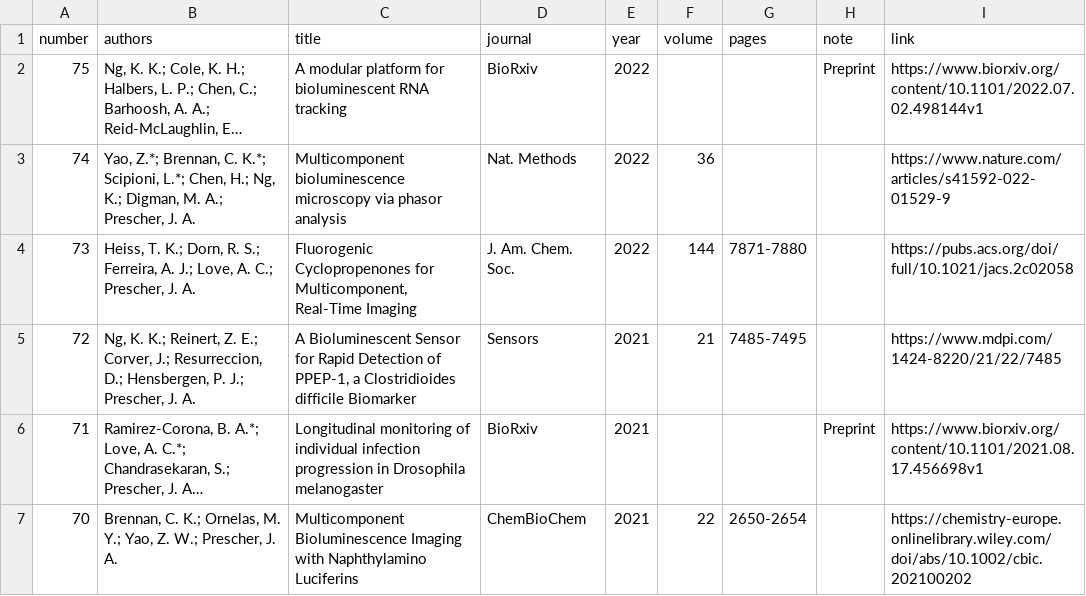
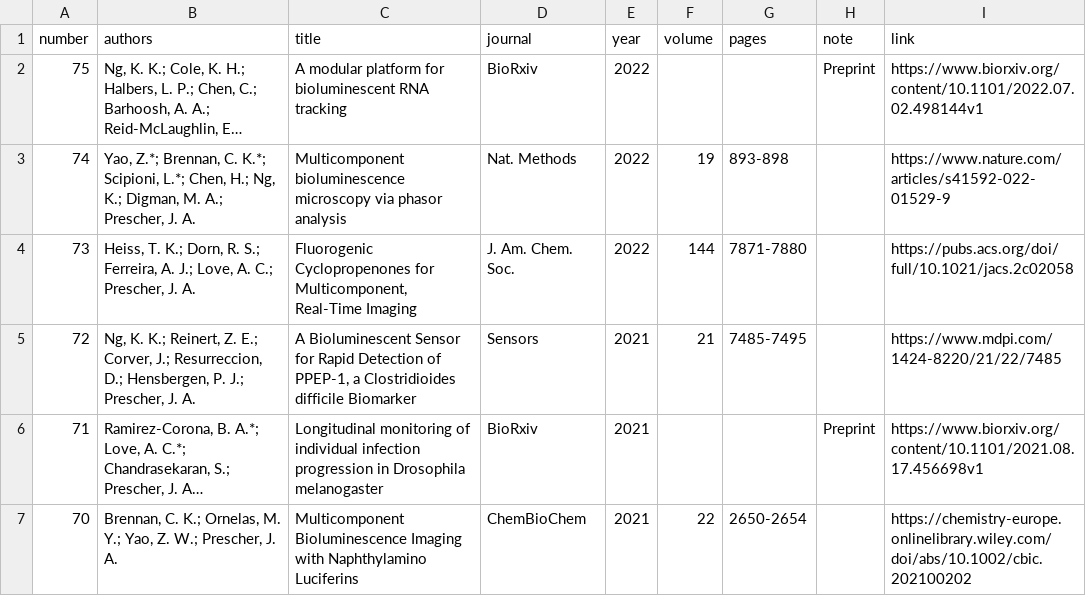
Before and after one commit to c-bun/Prescher-Lab-Site, a CSV file: _data/publications.csv, drawn as a sheet; only a part is shown; long unchanged cells end in …; the diff names each change by its address in the sheet, - before the commit and + after, or states it on an @@ line.

```diff
--- a/_data/publications.csv
+++ b/_data/publications.csv
-F3 (volume): 36
+F3 (volume): 19
-G3 (pages): (empty)
+G3 (pages): 893-898
```
Also changed, not shown: _data/group.csv, 6 other files.
